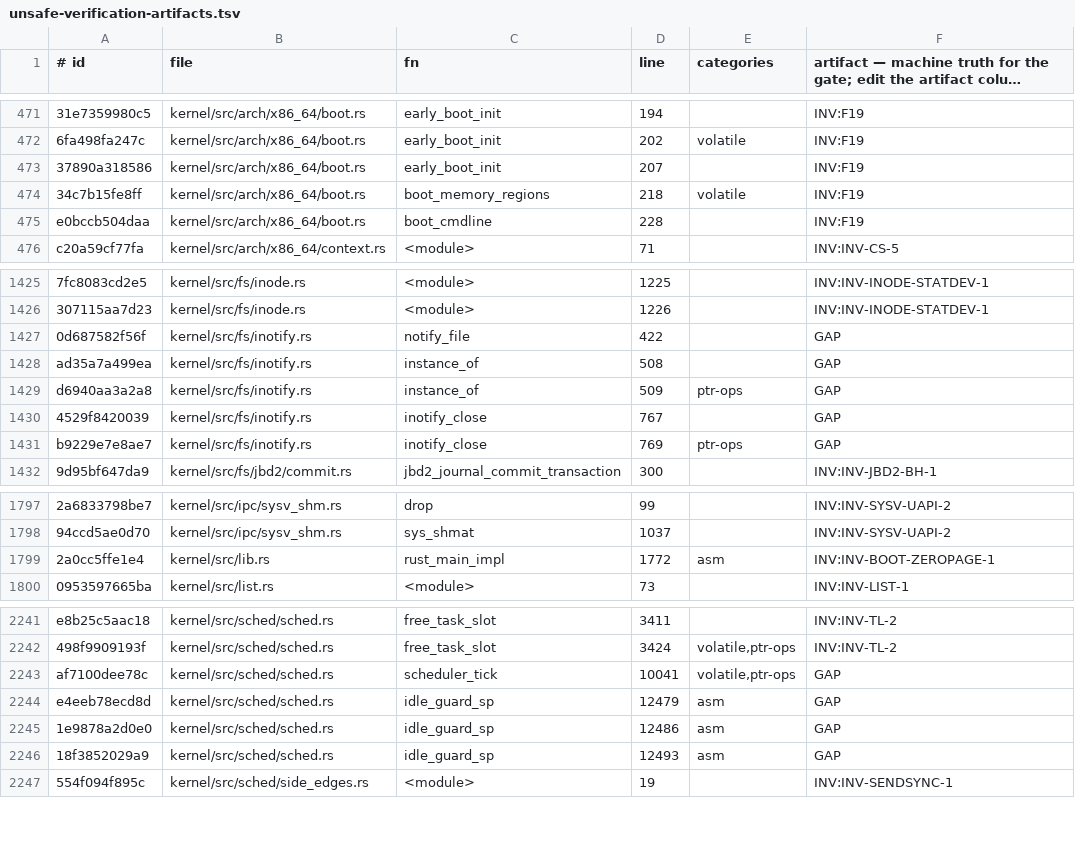
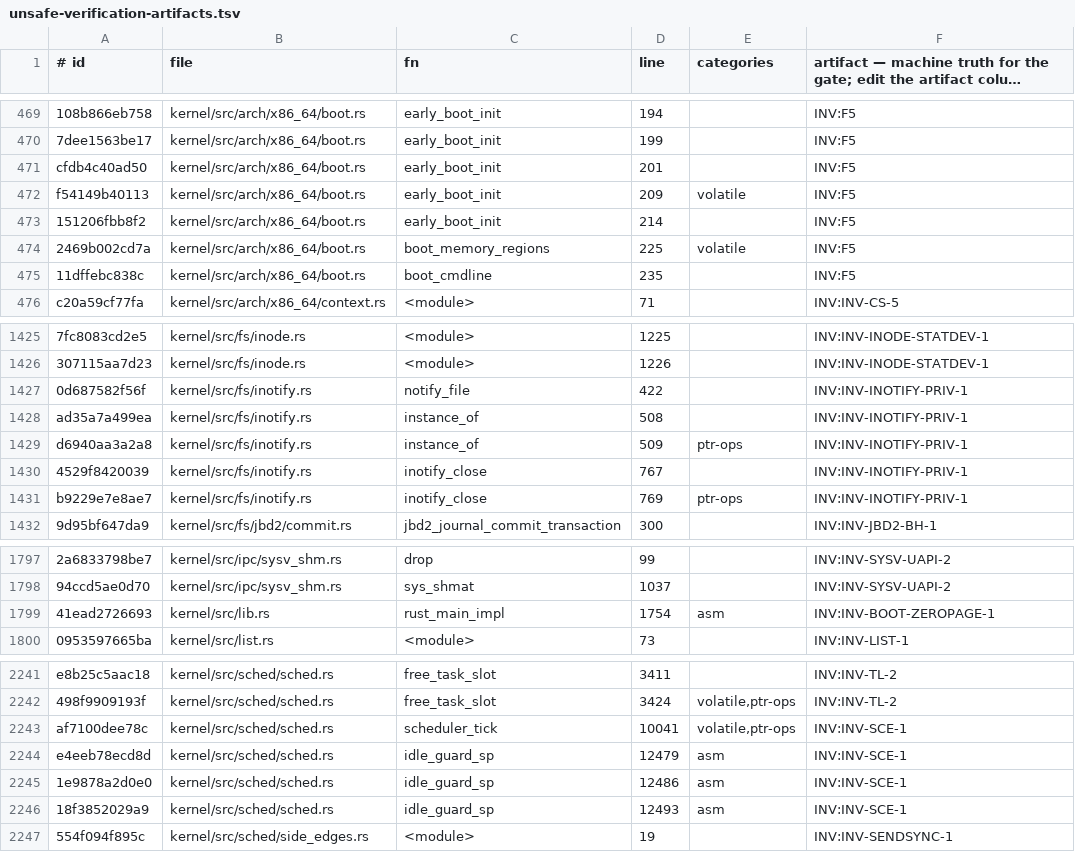
Before and after one commit to topkernel/Rux, a TSV file: docs/development/unsafe-verification-artifacts.tsv, drawn as a sheet; only a part is shown, gaps mark what is left out; long unchanged cells end in …; addresses are those after the commit; the diff covers the shown part only; the diff names each change by its address in the sheet, - before the commit and + after, or states it on an @@ line.

Commit message:
Crate-flip M2: the rux-syscall SERVICE CRATE — standalone, forbid-enforced, negative-probe verified
kernel/rux-syscall (new package): the 12 syscall service files
(41k lines) compiled under a CRATE-LEVEL #![forbid(unsafe_code)] via
zero-move #[path] includes — the crate-form service boundary of the
crate plan, standalone-built on riscv64 (green). Root re-exports of
the framework modules/macros/alloc so the files' crate::X paths
resolve unchanged (the flip-proto mechanism, production-scaled).

NEGATIVE PROBE VERIFIED AT CRATE LEVEL: an unsafe block in a crate
file fails ITS build with 'usage of an unsafe block ... forbid' —
the guarantee now survives even a deleted module-tree attribute
(it IS the crate).

The visibility tax, paid and correct: ~30 framework items the
service consumes graduated pub(crate)->pub (do_execve_elf,
shutdown_cascade, the event-notify registry internals the epoll
diagnostics walk, evdev's HuntLine, PERF_OPS, SELINUXFS_INODE_OPS,
syscall_edges module) — the service layer consuming the framework's
PUBLIC API is the architecture working as intended.

The package-cycle finding (recorded in the plan): the kernel package
carrying lib+bin cannot depend on rux-syscall (which depends on the
lib) — Cargo refuses. The three-package topology (kernel lib /
rux-syscall / rux-bin each its own package, the bin composing both)
is the recorded next step; the kernel bin restubbed to the stable
no-op seam (zero kernel behavior change — the syscall tree still
compiles in-lib as today).

Gates: kernel triple-arch rc=0; unsafe_gate OK (ledger re-banked);
print ratchet OK; rux-syscall standalone green + probe-verified.

```diff
--- a/docs/development/unsafe-verification-artifacts.tsv
+++ b/docs/development/unsafe-verification-artifacts.tsv
-A469 (# id): 31e7359980c5
+A469 (# id): 108b866eb758
-F469: INV:F19
+F469: INV:F5
+row 470: 7dee1563be17 | kernel/src/arch/x86_64/boot.rs | early_boot_init | 199 |  | INV:F5
+row 471: cfdb4c40ad50 | kernel/src/arch/x86_64/boot.rs | early_boot_init | 201 |  | INV:F5
-A472 (# id): 6fa498fa247c
+A472 (# id): f54149b40113
-D472 (line): 202
+D472 (line): 209
-F472:F475: INV:F19
+F472:F475: INV:F5
-A473 (# id): 37890a318586
+A473 (# id): 151206fbb8f2
-D473 (line): 207
+D473 (line): 214
-A474 (# id): 34c7b15fe8ff
+A474 (# id): 2469b002cd7a
-D474 (line): 218
+D474 (line): 225
-A475 (# id): e0bccb504daa
+A475 (# id): 11dffebc838c
-D475 (line): 228
+D475 (line): 235
-F1427:F1431: GAP
+F1427:F1431: INV:INV-INOTIFY-PRIV-1
-A1799 (# id): 2a0cc5ffe1e4
+A1799 (# id): 41ead2726693
-D1799 (line): 1772
+D1799 (line): 1754
-F2243:F2246: GAP
+F2243:F2246: INV:INV-SCE-1
```
Also changed, not shown: 1 added row, 3 removed rows and 40 edited cells elsewhere in this file, 15 other files.
